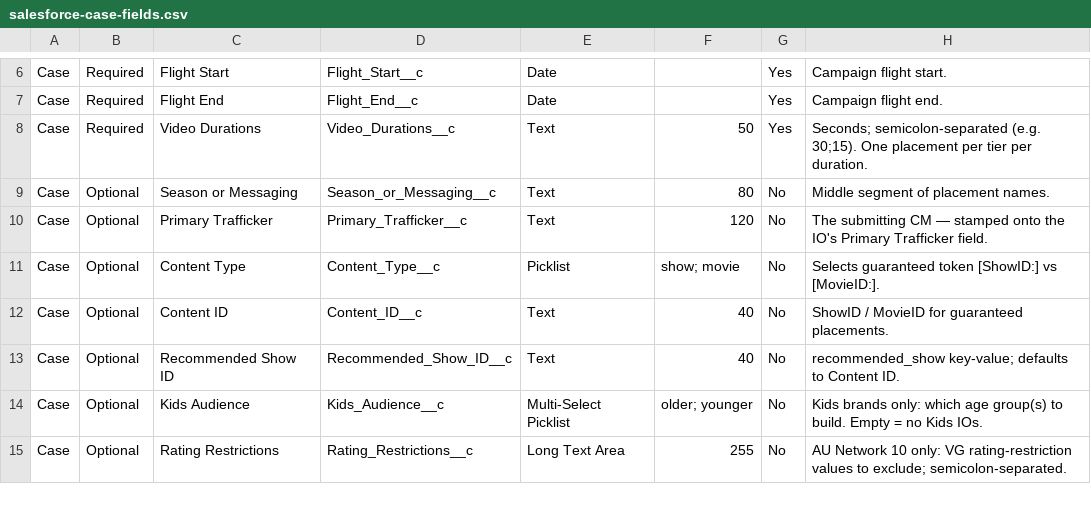
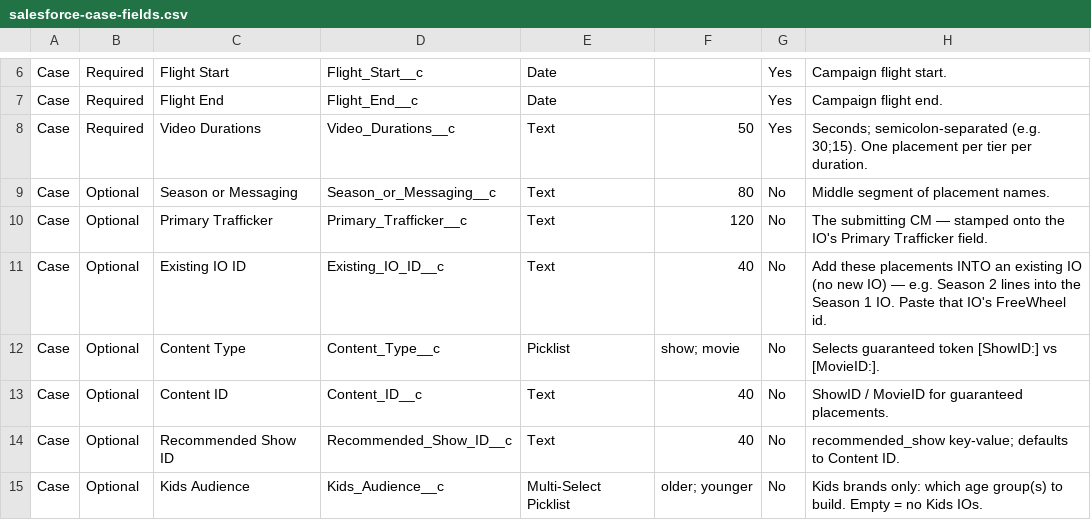
Before and after one commit to katekling-stack/Promo-Operations, a CSV file: docs/salesforce-case-fields.csv, drawn as a sheet; only a part is shown, gaps mark what is left out; the shorter side is filled out with more unchanged rows; the diff names each change by its address in the sheet, - before the commit and + after, or states it on an @@ line.

```diff
--- a/docs/salesforce-case-fields.csv
+++ b/docs/salesforce-case-fields.csv
+row 11: Case | Optional | Existing IO ID | Existing_IO_ID__c | Text | 40 | No | Add these placements INTO an existing IO (no new IO) — e.g. Season 2 lines into the Season 1 IO. Paste that IO's FreeWheel id.
```
Also changed, not shown: 10 other files.
